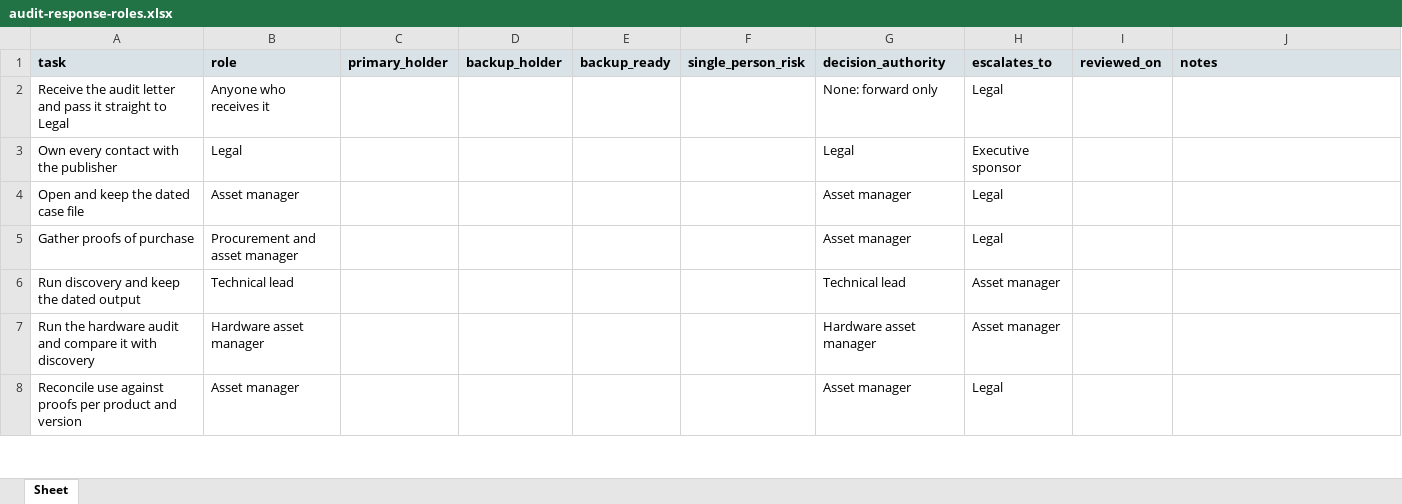
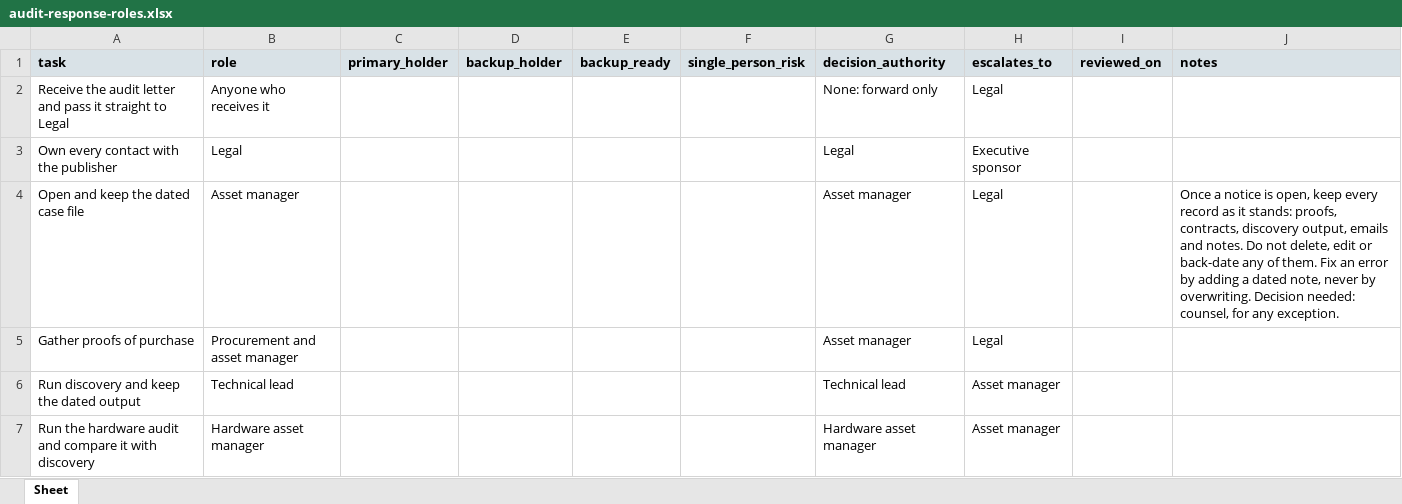
Before and after one commit to evemcgivern/app-governance-kit, an Excel workbook: site/docs/sam-toolkit/audit-response-roles.xlsx, sheet Sheet, drawn as a sheet; only a part is shown; the shorter side is filled out with more unchanged rows; values as stored, in another font and other column widths than the file's, no borders; the diff names each change by its address in the sheet, - before the commit and + after, or states it on an @@ line.

```diff
--- a/site/docs/sam-toolkit/audit-response-roles.xlsx (sheet Sheet)
+++ b/site/docs/sam-toolkit/audit-response-roles.xlsx (sheet Sheet)
-J4 (notes): (empty)
+J4 (notes): Once a notice is open, keep every record as it stands: proofs, contracts, discovery output, emails and notes. Do not delete, edit or back-date any of them. Fix an error by adding a dated note, never by overwriting. Decision needed: counsel, for any exception.
```
Also changed, not shown: 44 other files.
